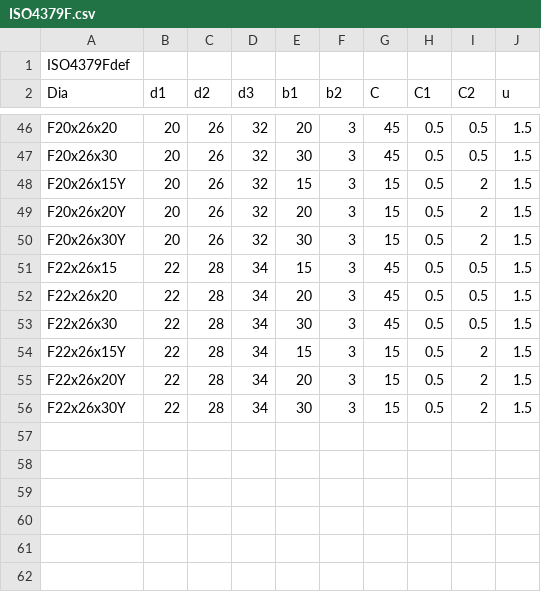
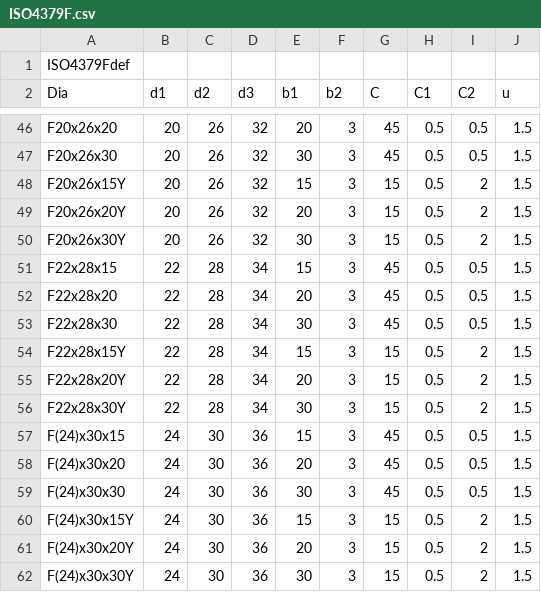
Before and after one commit to shaise/FreeCAD_FastenersWB, a CSV file: FsData/ISO4379F.csv, drawn as a sheet; only a part is shown, gaps mark what is left out.

```diff
--- a/FsData/ISO4379F.csv
+++ b/FsData/ISO4379F.csv
@@ -50,7 +50,13 @@
 "F20x26x30Y",20,26,32,30,3,15,0.5,2,1.5
-"F22x26x15",22,28,34,15,3,45,0.5,0.5,1.5
-"F22x26x20",22,28,34,20,3,45,0.5,0.5,1.5
-"F22x26x30",22,28,34,30,3,45,0.5,0.5,1.5
-"F22x26x15Y",22,28,34,15,3,15,0.5,2,1.5
-"F22x26x20Y",22,28,34,20,3,15,0.5,2,1.5
-"F22x26x30Y",22,28,34,30,3,15,0.5,2,1.5
+"F22x28x15",22,28,34,15,3,45,0.5,0.5,1.5
+"F22x28x20",22,28,34,20,3,45,0.5,0.5,1.5
+"F22x28x30",22,28,34,30,3,45,0.5,0.5,1.5
+"F22x28x15Y",22,28,34,15,3,15,0.5,2,1.5
+"F22x28x20Y",22,28,34,20,3,15,0.5,2,1.5
+"F22x28x30Y",22,28,34,30,3,15,0.5,2,1.5
+"F(24)x30x15",24,30,36,15,3,45,0.5,0.5,1.5
+"F(24)x30x20",24,30,36,20,3,45,0.5,0.5,1.5
+"F(24)x30x30",24,30,36,30,3,45,0.5,0.5,1.5
+"F(24)x30x15Y",24,30,36,15,3,15,0.5,2,1.5
+"F(24)x30x20Y",24,30,36,20,3,15,0.5,2,1.5
+"F(24)x30x30Y",24,30,36,30,3,15,0.5,2,1.5
```
Also changed, not shown: 1 other file.
